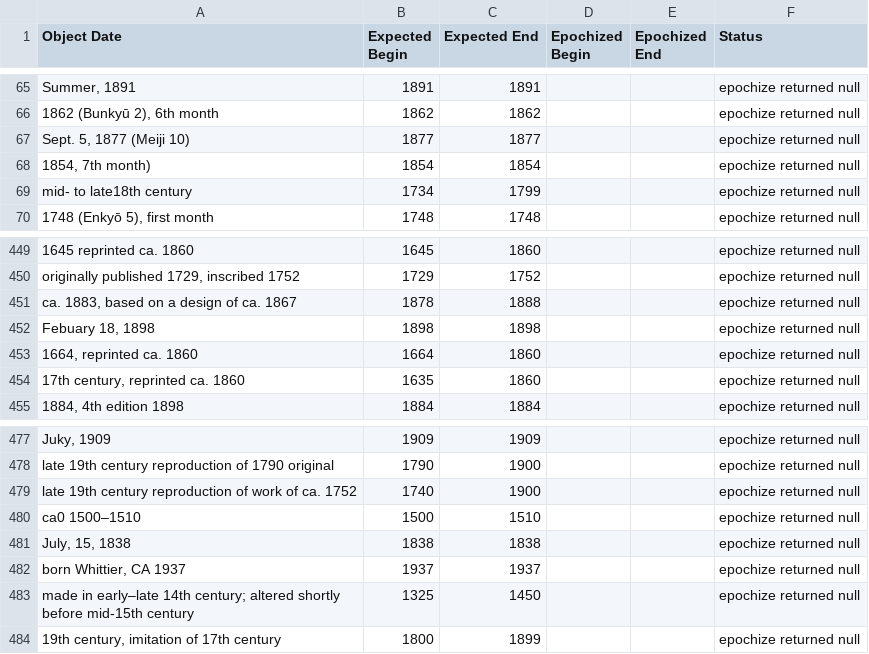
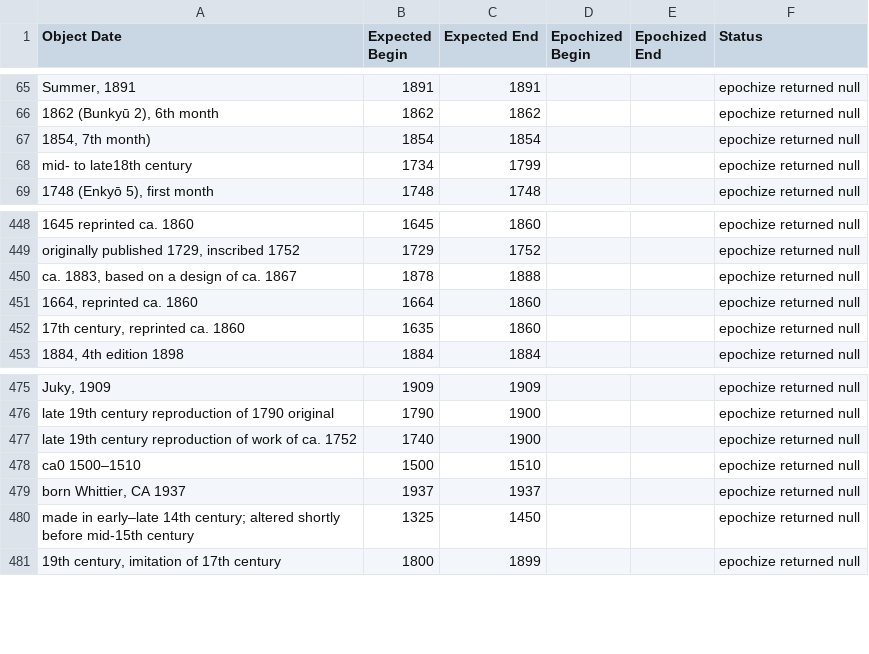
Before and after one commit to kjrocker/epochal, a CSV file: src/metropolitian/results/null_results.csv, drawn as a sheet; only a part is shown, gaps mark what is left out; the diff names each change by its address in the sheet, - before the commit and + after, or states it on an @@ line.

```diff
--- a/src/metropolitian/results/null_results.csv
+++ b/src/metropolitian/results/null_results.csv
-row 67: Sept. 5, 1877 (Meiji 10) | 1877 | 1877 |  |  | epochize returned null
-row 452: Febuary 18, 1898 | 1898 | 1898 |  |  | epochize returned null
-row 481: July, 15, 1838 | 1838 | 1838 |  |  | epochize returned null
```
Also changed, not shown: src/metropolitian/results/analytics.csv, 6 other files.
